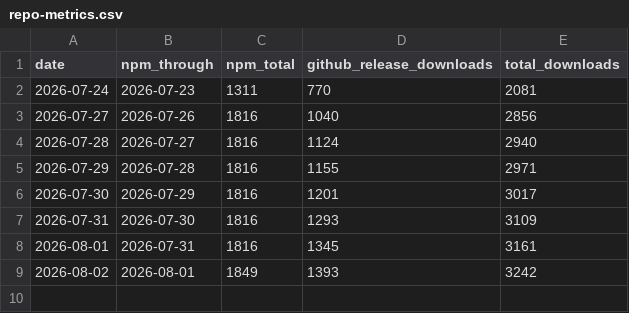
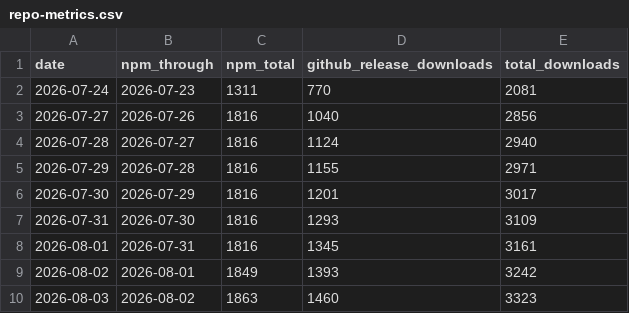
Before and after one commit to birhantprkc/claudexor, a CSV file: docs/assets/repo-metrics.csv, drawn as a sheet.

```diff
--- a/docs/assets/repo-metrics.csv
+++ b/docs/assets/repo-metrics.csv
@@ -9 +9,2 @@ date,npm_through,npm_total,github_release_downloads,total_downloads
 2026-08-02,2026-08-01,1849,1393,3242
+2026-08-03,2026-08-02,1863,1460,3323
```
Also changed, not shown: 1 other file.
